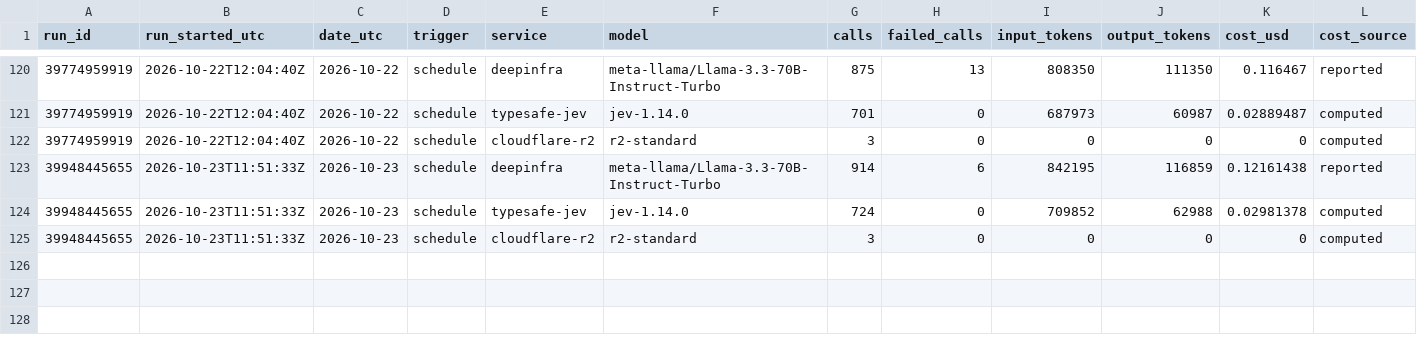
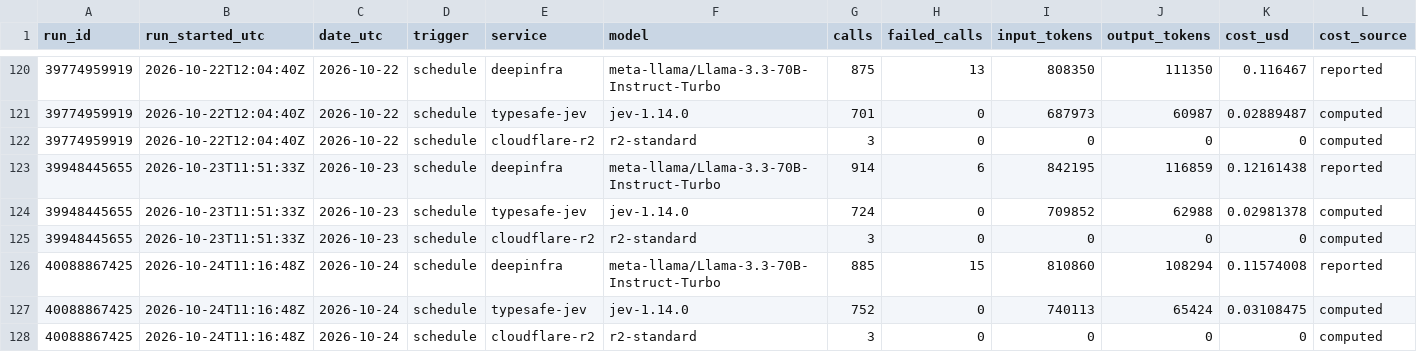
Before and after one commit to Data-Science-Link/perspectiverse, a CSV file: costs/ledger.csv, drawn as a sheet; only a part is shown, gaps mark what is left out; rows hold the shown columns only; the diff names each change by its address in the sheet, - before the commit and + after, or states it on an @@ line.

```diff
--- a/costs/ledger.csv
+++ b/costs/ledger.csv
+row 126: 40088867425 | 2026-10-24T11:16:48Z | 2026-10-24 | schedule | deepinfra | meta-llama/Llama-3.3-70B-Instruct-Turbo | 885 | 15 | 810860 | 108294 | 0.11574008 | reported
+row 127: 40088867425 | 2026-10-24T11:16:48Z | 2026-10-24 | schedule | typesafe-jev | jev-1.14.0 | 752 | 0 | 740113 | 65424 | 0.03108475 | computed
+row 128: 40088867425 | 2026-10-24T11:16:48Z | 2026-10-24 | schedule | cloudflare-r2 | r2-standard | 3 | 0 | 0 | 0 | 0 | computed
```
Also changed, not shown: 3 other files.
